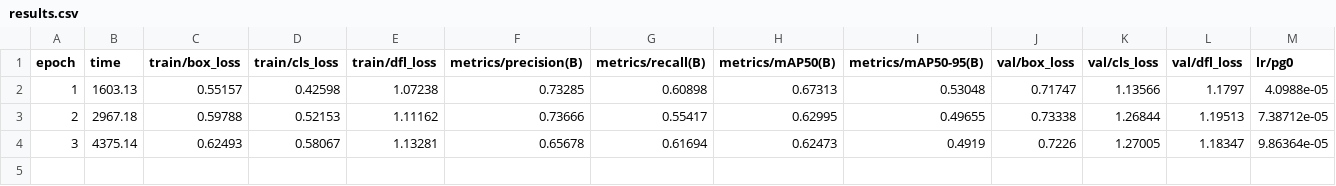
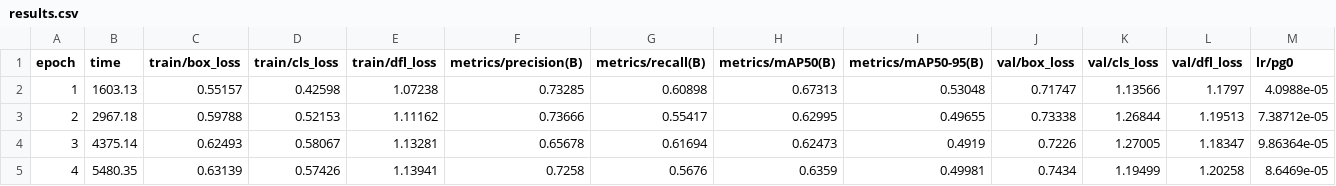
Before and after one commit to CodeByAtharva/E-Waste-Detection-model, a CSV file: runs/detect/train7/results.csv, drawn as a sheet; only a part is shown; rows hold the shown columns only; the diff names each change by its address in the sheet, - before the commit and + after, or states it on an @@ line.

Commit message:
fourth epochs done

```diff
--- a/runs/detect/train7/results.csv
+++ b/runs/detect/train7/results.csv
+row 5: 4 | 5480.35 | 0.63139 | 0.57426 | 1.13941 | 0.7258 | 0.5676 | 0.6359 | 0.49981 | 0.7434 | 1.19499 | 1.20258 | 8.6469e-05
```
Also changed, not shown: 2 other files.
